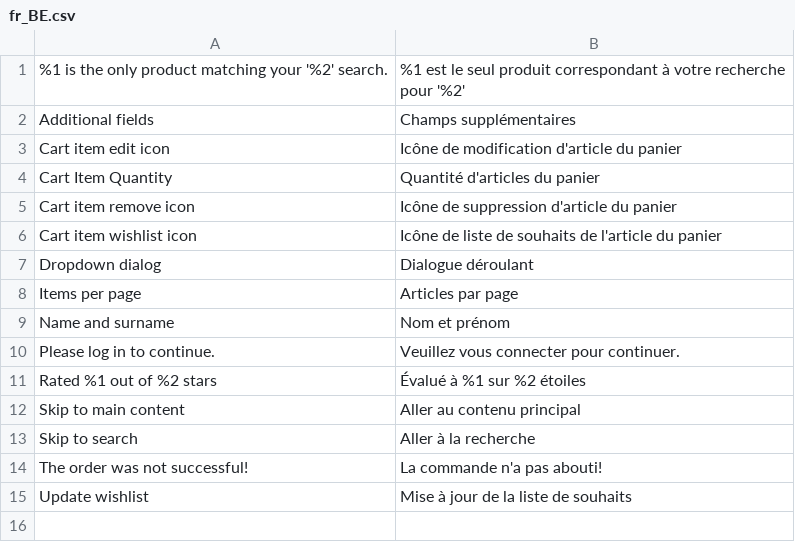
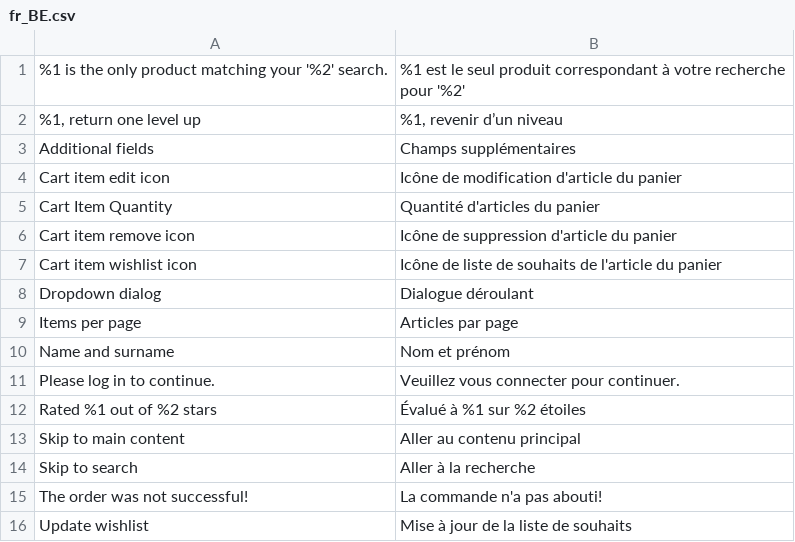
Before and after one commit to magesuite/theme-creativeshop, a CSV file: src/i18n/fr_BE.csv, drawn as a sheet.

```diff
--- a/src/i18n/fr_BE.csv
+++ b/src/i18n/fr_BE.csv
@@ -1,2 +1,3 @@
 "%1 is the only product matching your '%2' search.","%1 est le seul produit correspondant à votre recherche pour '%2'"
+"%1, return one level up","%1, revenir d’un niveau"
 "Additional fields","Champs supplémentaires"
```
Also changed, not shown: src/i18n/fr_CH.csv, src/i18n/it_CH.csv, 10 other files.
